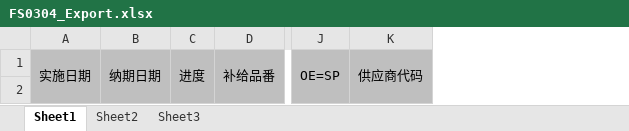
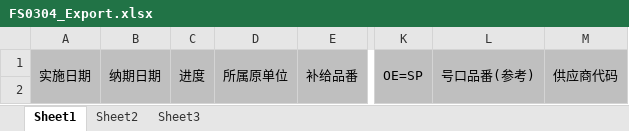
Before and after one commit to wangfang2021/bomescproject, an Excel workbook: SPPSApi/Doc/Template/FS0304_Export.xlsx, sheet Sheet1, drawn as a sheet; only a part is shown, gaps mark what is left out; values as stored, in another font and other column widths than the file's, no borders; the diff names each change by its address in the sheet, - before the commit and + after, or states it on an @@ line.

```diff
--- a/SPPSApi/Doc/Template/FS0304_Export.xlsx (sheet Sheet1)
+++ b/SPPSApi/Doc/Template/FS0304_Export.xlsx (sheet Sheet1)
+column D, row 1: 所属原单位
+column L, row 1: 号口品番(参考)
```
Also changed, not shown: SPPSApi/Doc/Template/FS0305_Export.xlsx, 9 other files.
